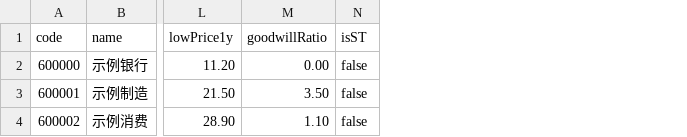
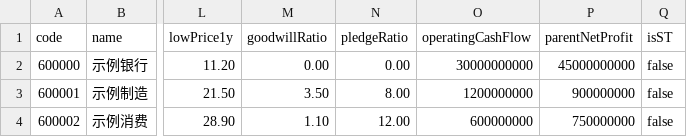
Before and after one commit to 1983suiyi/dashu-stock-web, a CSV file: docs/example-stocks-template.csv, drawn as a sheet; only a part is shown, gaps mark what is left out; the diff names each change by its address in the sheet, - before the commit and + after, or states it on an @@ line.

```diff
--- a/docs/example-stocks-template.csv
+++ b/docs/example-stocks-template.csv
+column N (pledgeRatio), rows 2-4: 0.00 | 8.00 | 12.00
+column O (operatingCashFlow), rows 2-4: 30000000000 | 1200000000 | 600000000
+column P (parentNetProfit), rows 2-4: 45000000000 | 900000000 | 750000000
```
Also changed, not shown: 8 other files.
